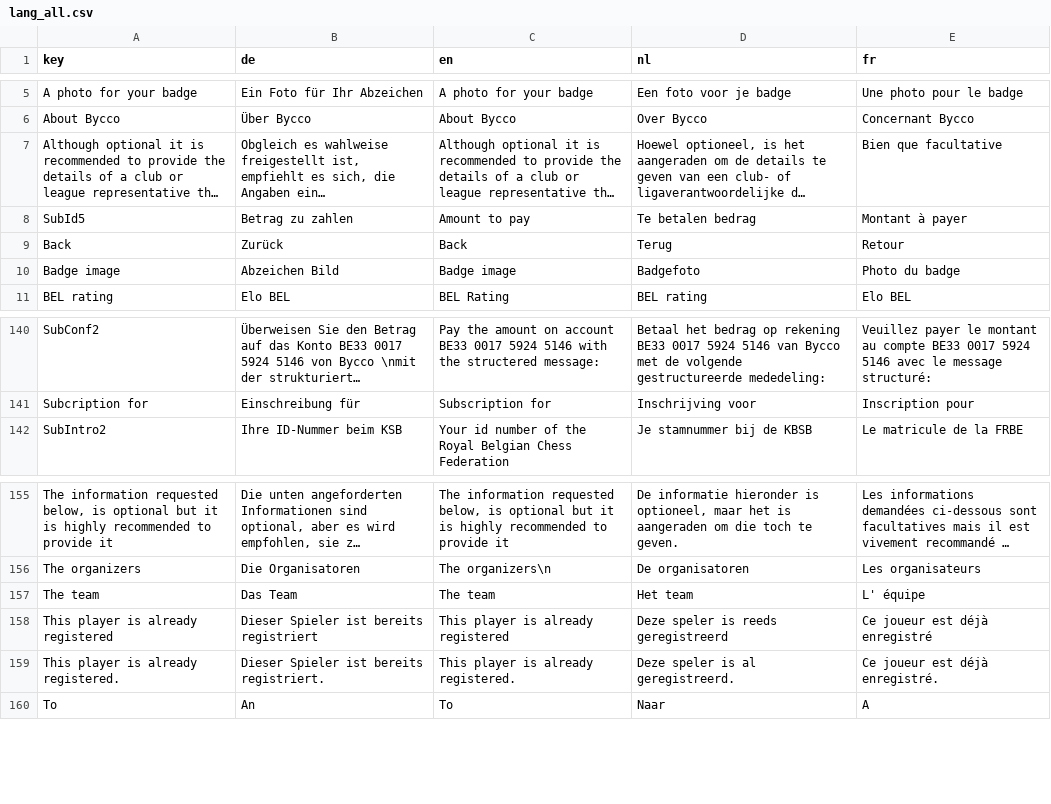
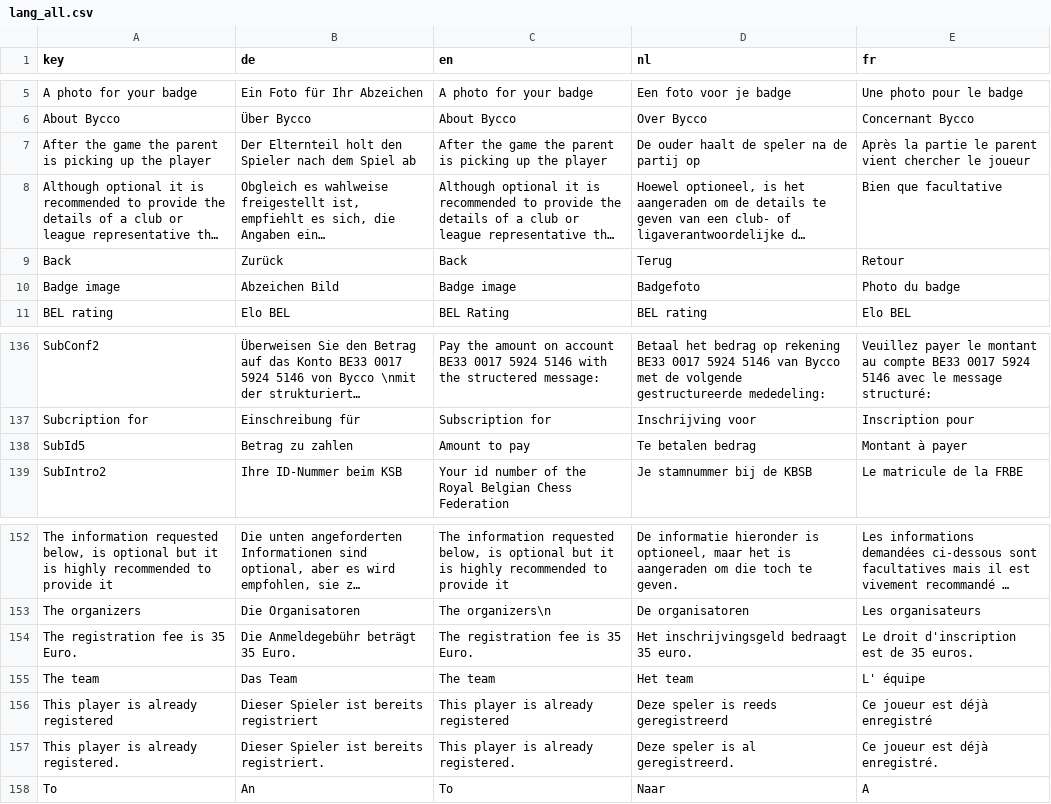
Before and after one commit to cropr/bycco, a CSV file: backend/bycco/scripts/lang_all.csv, drawn as a sheet; only a part is shown, gaps mark what is left out; long unchanged cells end in …; the diff covers the shown part only; the diff names each change by its address in the sheet, - before the commit and + after, or states it on an @@ line.

```diff
--- a/backend/bycco/scripts/lang_all.csv
+++ b/backend/bycco/scripts/lang_all.csv
+row 7: After the game the parent is picking up the player | Der Elternteil holt den Spieler nach dem Spiel ab | After the game the parent is picking up the player | De ouder haalt de speler na de partij op | Après la partie le parent vient chercher le joueur
@@ row 8 moved to row 138: SubId5 @@
+row 154: The registration fee is 35 Euro. | Die Anmeldegebühr beträgt 35 Euro. | The registration fee is 35 Euro. | Het inschrijvingsgeld bedraagt 35 euro. | Le droit d'inscription est de 35 euros.
```
Also changed, not shown: 3 added rows, 7 removed rows and 4 edited cells elsewhere in this file, 31 other files.
